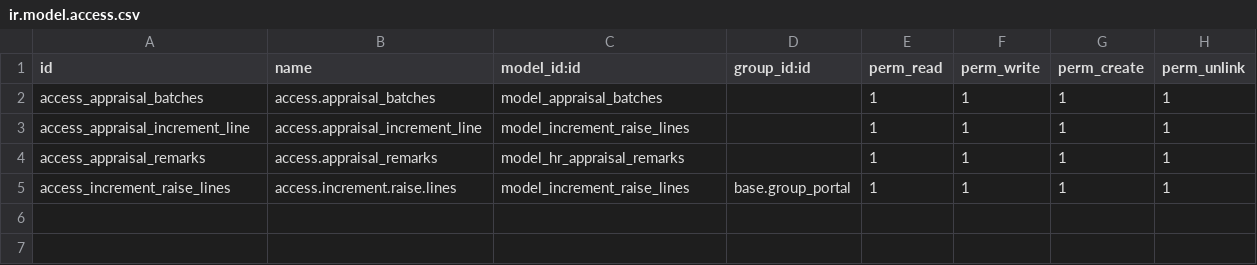
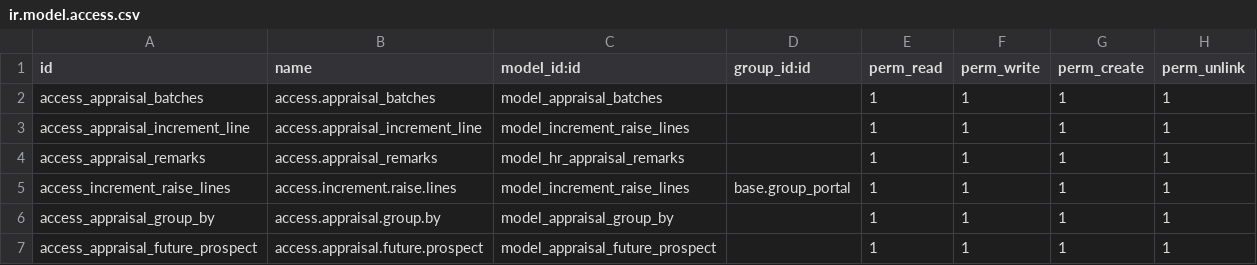
Before and after one commit to hamza2024aesl/AESL_Approvals_odoo18_staging, a CSV file: prodo_appraisal_ext/security/ir.model.access.csv, drawn as a sheet.

Commit message:
AESL COMPLETE APPRAISAL

```diff
--- a/prodo_appraisal_ext/security/ir.model.access.csv
+++ b/prodo_appraisal_ext/security/ir.model.access.csv
@@ -5 +5,3 @@ access_appraisal_remarks,access.appraisal_remarks,model_hr_appraisal_remarks,,1,
 access_increment_raise_lines,access.increment.raise.lines,model_increment_raise_lines,base.group_portal,1,1,1,1
+access_appraisal_group_by,access.appraisal.group.by,model_appraisal_group_by,,1,1,1,1
+access_appraisal_future_prospect,access.appraisal.future.prospect,model_appraisal_future_prospect,,1,1,1,1
```
Also changed, not shown: 18 other files.
